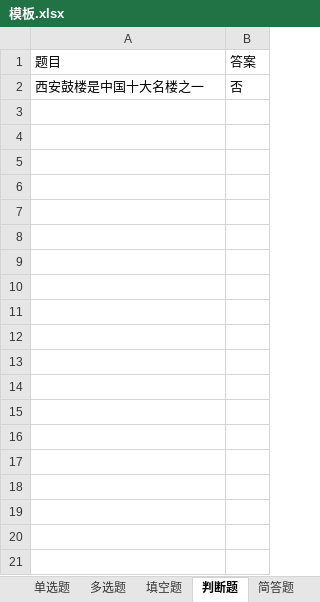
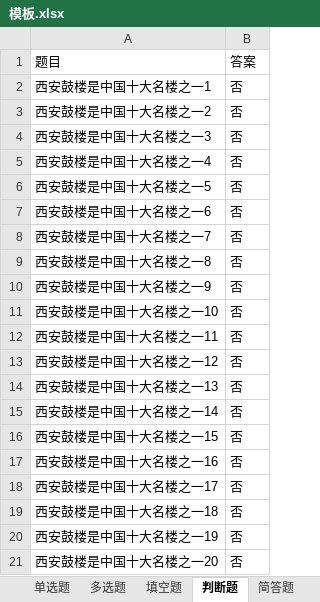
Before and after one commit to Rocinate/React_Native_Toy, an Excel workbook: android/app/src/main/assets/模板.xlsx, sheet 判断题, drawn as a sheet; only a part is shown; values as stored, in another font and other column widths than the file's, no borders; the diff covers the shown part only; the diff names each change by its address in the sheet, - before the commit and + after, or states it on an @@ line.

```diff
--- a/android/app/src/main/assets/模板.xlsx (sheet 判断题)
+++ b/android/app/src/main/assets/模板.xlsx (sheet 判断题)
-A2: 西安鼓楼是中国十大名楼之一
+A2: 西安鼓楼是中国十大名楼之一1
+row 3: 西安鼓楼是中国十大名楼之一2 | 否
+row 4: 西安鼓楼是中国十大名楼之一3 | 否
+row 5: 西安鼓楼是中国十大名楼之一4 | 否
+row 6: 西安鼓楼是中国十大名楼之一5 | 否
+row 7: 西安鼓楼是中国十大名楼之一6 | 否
+row 8: 西安鼓楼是中国十大名楼之一7 | 否
+row 9: 西安鼓楼是中国十大名楼之一8 | 否
+row 10: 西安鼓楼是中国十大名楼之一9 | 否
+row 11: 西安鼓楼是中国十大名楼之一10 | 否
+row 12: 西安鼓楼是中国十大名楼之一11 | 否
+row 13: 西安鼓楼是中国十大名楼之一12 | 否
+row 14: 西安鼓楼是中国十大名楼之一13 | 否
+row 15: 西安鼓楼是中国十大名楼之一14 | 否
+row 16: 西安鼓楼是中国十大名楼之一15 | 否
+row 17: 西安鼓楼是中国十大名楼之一16 | 否
+row 18: 西安鼓楼是中国十大名楼之一17 | 否
+row 19: 西安鼓楼是中国十大名楼之一18 | 否
+row 20: 西安鼓楼是中国十大名楼之一19 | 否
+row 21: 西安鼓楼是中国十大名楼之一20 | 否
```
Also changed, not shown: 9 added rows elsewhere in this sheet, sheet 多选题, sheet 单选题, sheet 填空题, sheet 简答题, 8 other files.
